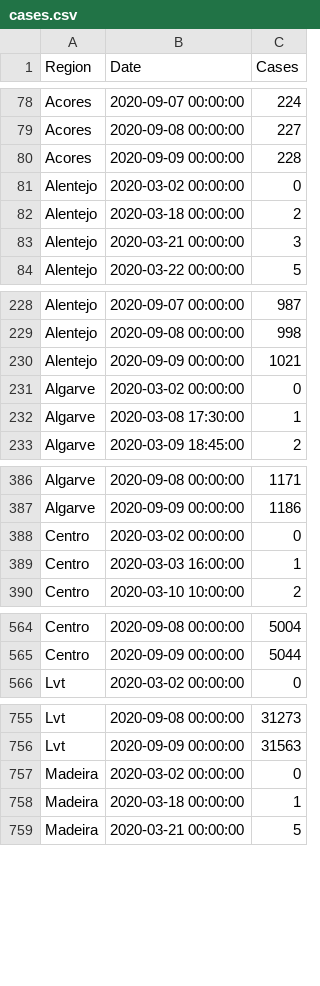
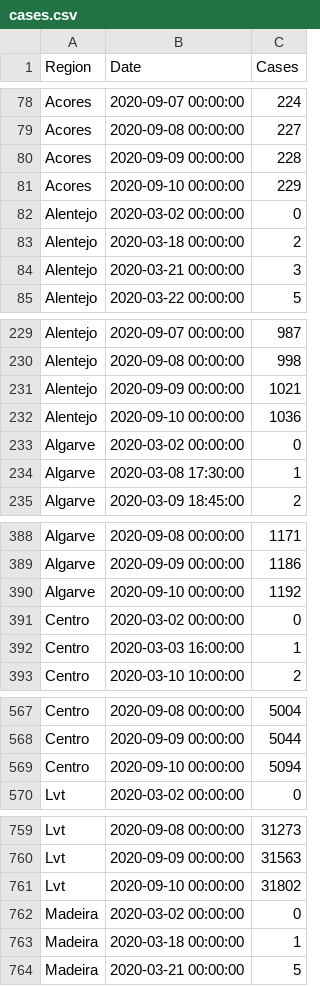
Before and after one commit to builduplabs/covid-countdown, a CSV file: src/data/cases.csv, drawn as a sheet; only a part is shown, gaps mark what is left out; the diff covers the shown part only.

Commit message:
data update 20200910

```diff
--- a/src/data/cases.csv
+++ b/src/data/cases.csv
@@ -80,2 +80,3 @@ Acores,2020-09-08 00:00:00,227
 Acores,2020-09-09 00:00:00,228
+Acores,2020-09-10 00:00:00,229
 Alentejo,2020-03-02 00:00:00,0
@@ -230,2 +231,3 @@ Alentejo,2020-09-08 00:00:00,998
 Alentejo,2020-09-09 00:00:00,1021
+Alentejo,2020-09-10 00:00:00,1036
 Algarve,2020-03-02 00:00:00,0
@@ -387,2 +389,3 @@ Algarve,2020-09-08 00:00:00,1171
 Algarve,2020-09-09 00:00:00,1186
+Algarve,2020-09-10 00:00:00,1192
 Centro,2020-03-02 00:00:00,0
@@ -565,2 +568,3 @@ Centro,2020-09-08 00:00:00,5004
 Centro,2020-09-09 00:00:00,5044
+Centro,2020-09-10 00:00:00,5094
 Lvt,2020-03-02 00:00:00,0
@@ -756,2 +760,3 @@ Lvt,2020-09-08 00:00:00,31273
 Lvt,2020-09-09 00:00:00,31563
+Lvt,2020-09-10 00:00:00,31802
 Madeira,2020-03-02 00:00:00,0
```
Also changed, not shown: 3 added rows elsewhere in this file, src/data/prediction.csv.
